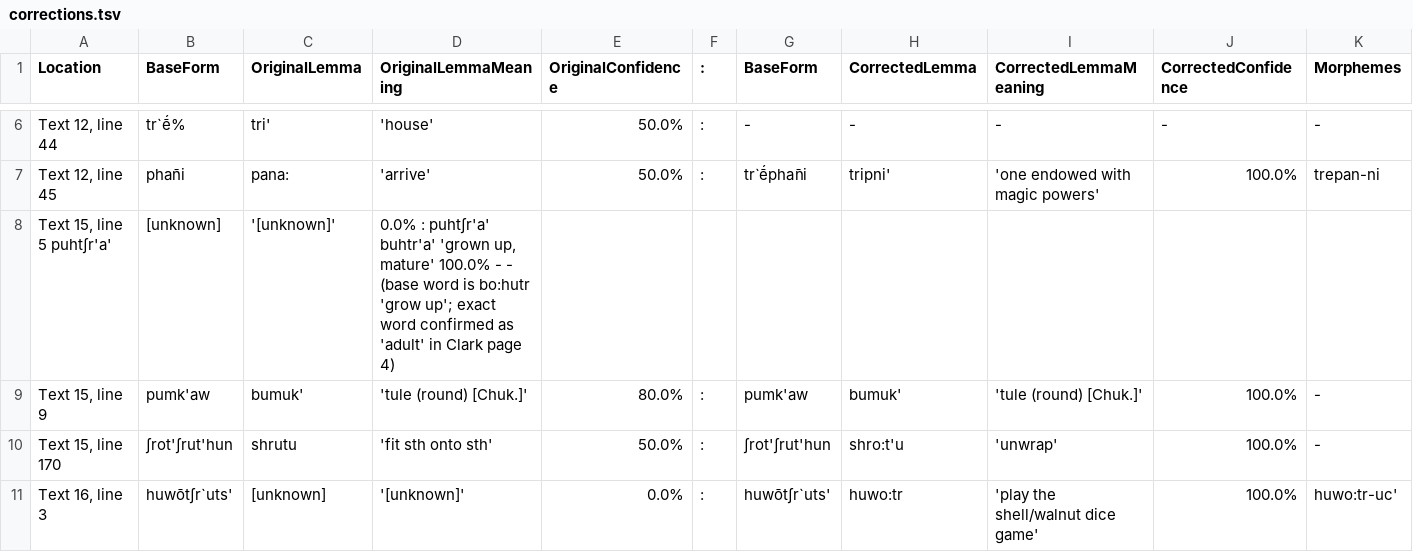
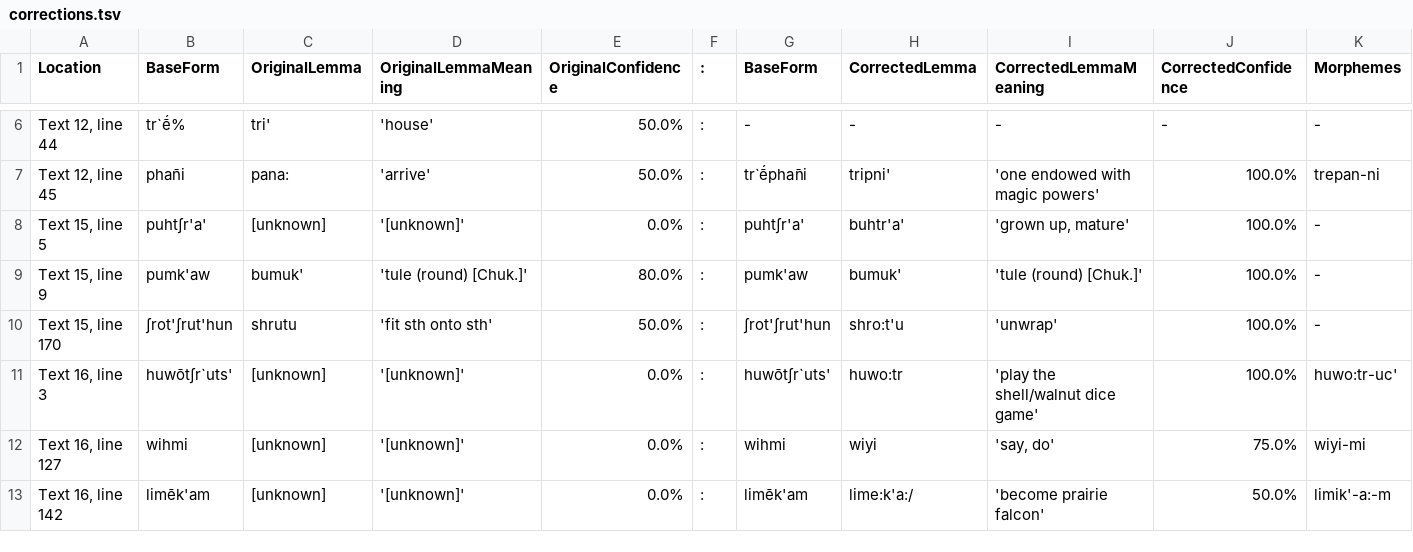
Before and after one commit to nathanmwhite/yowlumne_wield, a TSV file: processed_data/corrections.tsv, drawn as a sheet; only a part is shown, gaps mark what is left out; the shorter side is filled out with more unchanged rows; removed rows and columns are numbered as before the commit, all else as after; rows hold the shown columns only; the diff names each change by its address in the sheet, - before the commit and + after, or states it on an @@ line.

Commit message:
Update corrections.tsv

```diff
--- a/processed_data/corrections.tsv
+++ b/processed_data/corrections.tsv
-row 8: Text 15, line 5 puhtʃr'a' | [unknown] | '[unknown]' | 0.0% : puhtʃr'a' buhtr'a' 'grown up, mature' 100.0% - - (base word is bo:hutr 'grow up'; exact word confirmed as 'adult' in Clark page 4)
+row 8: Text 15, line 5 | puhtʃr'a' | [unknown] | '[unknown]' | 0.0% | : | puhtʃr'a' | buhtr'a' | 'grown up, mature' | 100.0% | -
```
